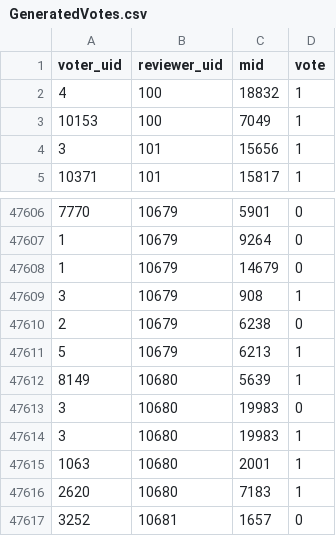
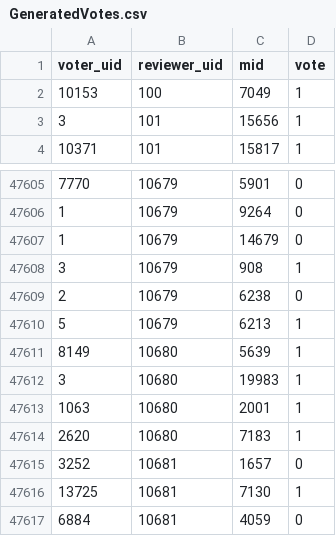
Before and after one commit to Kelly-Guan/cs348, a CSV file: prodData/GeneratedVotes.csv, drawn as a sheet; only a part is shown, gaps mark what is left out; the shorter side is filled out with more unchanged rows; the diff names each change by its address in the sheet, - before the commit and + after, or states it on an @@ line.

Commit message:
populate votes for prod data

```diff
--- a/prodData/GeneratedVotes.csv
+++ b/prodData/GeneratedVotes.csv
-row 2: 4 | 100 | 18832 | 1
-row 47613: 3 | 10680 | 19983 | 0
```
Also changed, not shown: 8 other files.
